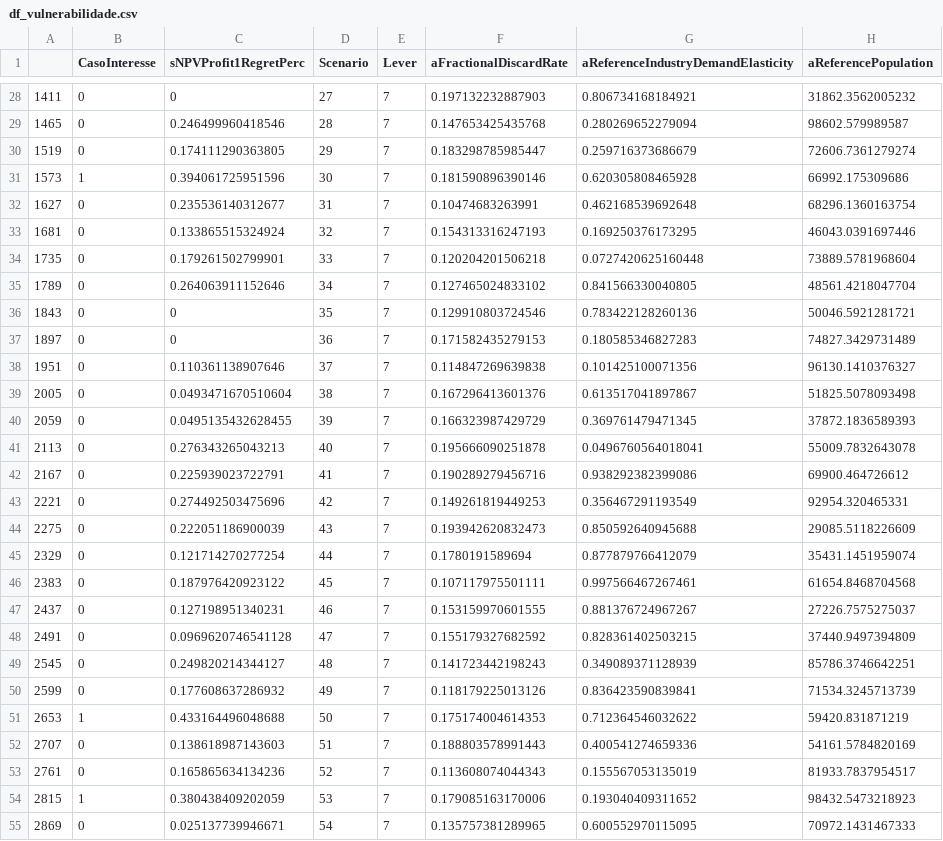
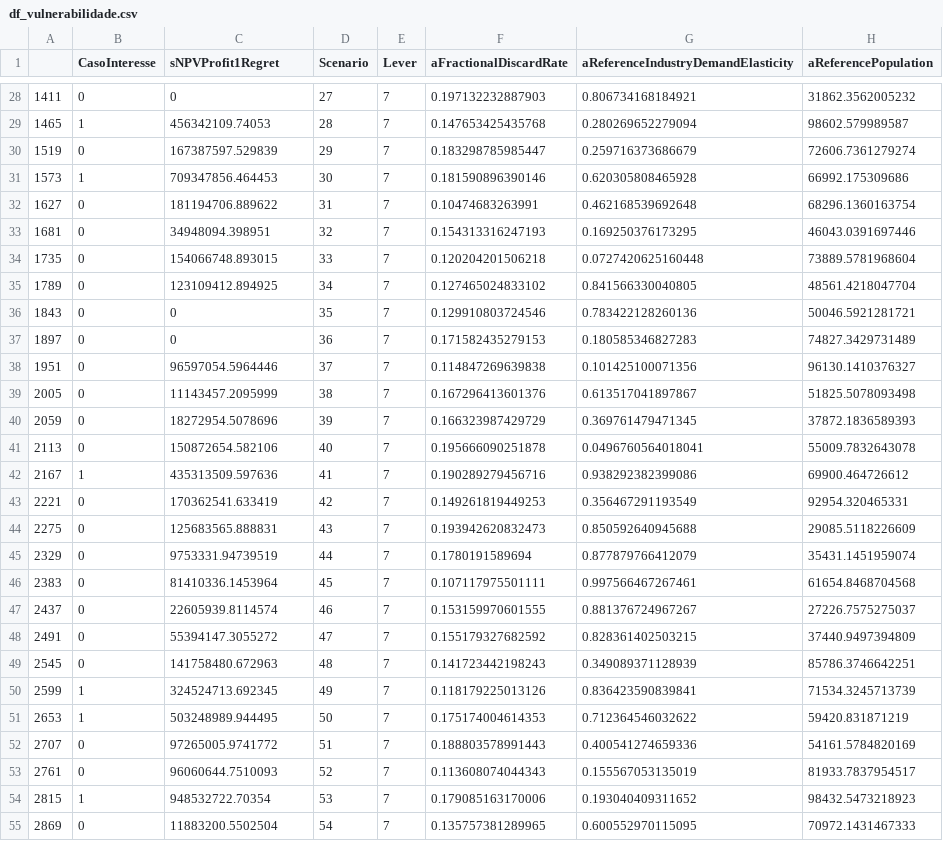
Before and after one commit to pedroliman/ms-rdm-dissertation, a CSV file: models/dissertation-model/modelo-R/df_vulnerabilidade.csv, drawn as a sheet; only a part is shown, gaps mark what is left out; the diff covers the shown part only; the diff names each change by its address in the sheet, - before the commit and + after, or states it on an @@ line.

```diff
--- a/models/dissertation-model/modelo-R/df_vulnerabilidade.csv
+++ b/models/dissertation-model/modelo-R/df_vulnerabilidade.csv
-C1: sNPVProfit1RegretPerc
+C1: sNPVProfit1Regret
-B29 (CasoInteresse): 0
+B29 (CasoInteresse): 1
-C29 (sNPVProfit1Regret): 0.246499960418546
+C29 (sNPVProfit1Regret): 456342109.74053
-C30 (sNPVProfit1Regret): 0.174111290363805
+C30 (sNPVProfit1Regret): 167387597.529839
-C31 (sNPVProfit1Regret): 0.394061725951596
+C31 (sNPVProfit1Regret): 709347856.464453
-C32 (sNPVProfit1Regret): 0.235536140312677
+C32 (sNPVProfit1Regret): 181194706.889622
-C33 (sNPVProfit1Regret): 0.133865515324924
+C33 (sNPVProfit1Regret): 34948094.398951
-C34 (sNPVProfit1Regret): 0.179261502799901
+C34 (sNPVProfit1Regret): 154066748.893015
-C35 (sNPVProfit1Regret): 0.264063911152646
+C35 (sNPVProfit1Regret): 123109412.894925
-C38 (sNPVProfit1Regret): 0.110361138907646
+C38 (sNPVProfit1Regret): 96597054.5964446
-C39 (sNPVProfit1Regret): 0.0493471670510604
+C39 (sNPVProfit1Regret): 11143457.2095999
-C40 (sNPVProfit1Regret): 0.0495135432628455
+C40 (sNPVProfit1Regret): 18272954.5078696
-C41 (sNPVProfit1Regret): 0.276343265043213
+C41 (sNPVProfit1Regret): 150872654.582106
-B42 (CasoInteresse): 0
+B42 (CasoInteresse): 1
-C42 (sNPVProfit1Regret): 0.225939023722791
+C42 (sNPVProfit1Regret): 435313509.597636
-C43 (sNPVProfit1Regret): 0.274492503475696
+C43 (sNPVProfit1Regret): 170362541.633419
-C44 (sNPVProfit1Regret): 0.222051186900039
+C44 (sNPVProfit1Regret): 125683565.888831
-C45 (sNPVProfit1Regret): 0.121714270277254
+C45 (sNPVProfit1Regret): 9753331.94739519
-C46 (sNPVProfit1Regret): 0.187976420923122
+C46 (sNPVProfit1Regret): 81410336.1453964
-C47 (sNPVProfit1Regret): 0.127198951340231
+C47 (sNPVProfit1Regret): 22605939.8114574
-C48 (sNPVProfit1Regret): 0.0969620746541128
+C48 (sNPVProfit1Regret): 55394147.3055272
-C49 (sNPVProfit1Regret): 0.249820214344127
+C49 (sNPVProfit1Regret): 141758480.672963
-B50 (CasoInteresse): 0
+B50 (CasoInteresse): 1
-C50 (sNPVProfit1Regret): 0.177608637286932
+C50 (sNPVProfit1Regret): 324524713.692345
-C51 (sNPVProfit1Regret): 0.433164496048688
+C51 (sNPVProfit1Regret): 503248989.944495
-C52 (sNPVProfit1Regret): 0.138618987143603
+C52 (sNPVProfit1Regret): 97265005.9741772
-C53 (sNPVProfit1Regret): 0.165865634134236
+C53 (sNPVProfit1Regret): 96060644.7510093
-C54 (sNPVProfit1Regret): 0.380438409202059
+C54 (sNPVProfit1Regret): 948532722.70354
-C55 (sNPVProfit1Regret): 0.025137739946671
+C55 (sNPVProfit1Regret): 11883200.5502504
```
Also changed, not shown: 87 edited cells elsewhere in this file, models/dissertation-model/modelo-R/resposta.csv, 3 other files.
